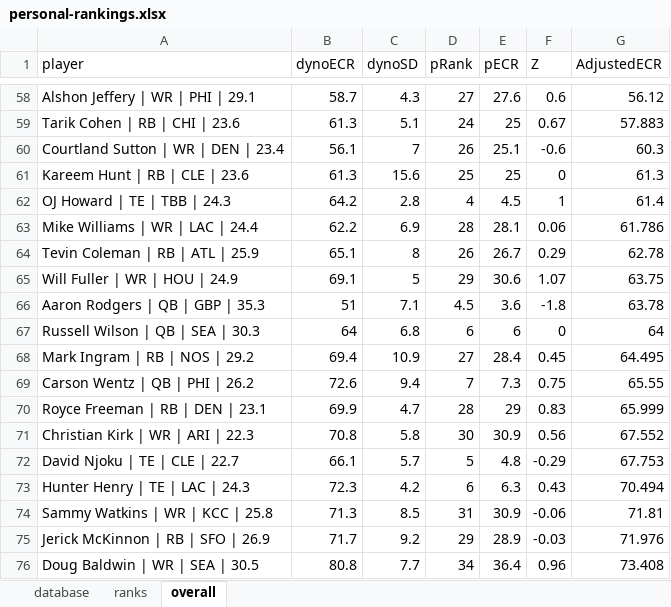
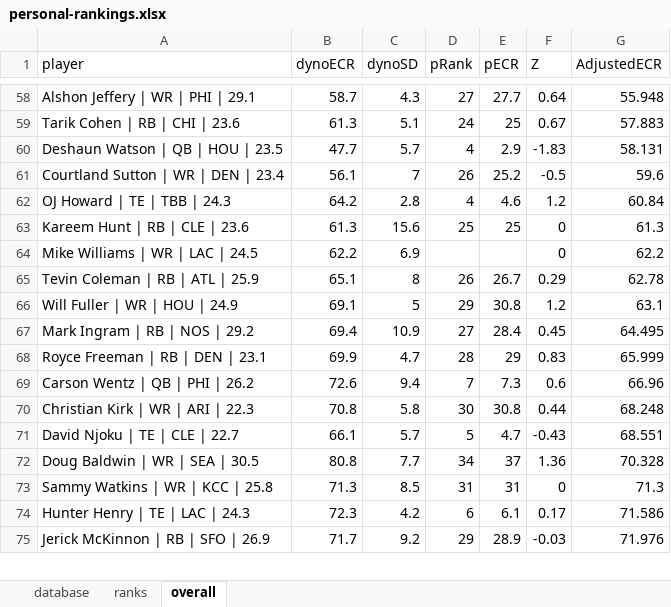
Before and after one commit to dynastyprocess/data, an Excel workbook: files/workbooks/personal-rankings.xlsx, sheet overall, drawn as a sheet; only a part is shown, gaps mark what is left out; values as stored, in another font and other column widths than the file's, no borders; table styles not drawn; removed rows and columns are numbered as before the commit, all else as after; the diff covers the shown part only; the diff names each change by its address in the sheet, - before the commit and + after, or states it on an @@ line.

```diff
--- a/files/workbooks/personal-rankings.xlsx (sheet overall)
+++ b/files/workbooks/personal-rankings.xlsx (sheet overall)
-E58 (pECR): 27.6
+E58 (pECR): 27.7
-F58 (Z): 0.6
+F58 (Z): 0.64
-G58 (AdjustedECR): 56.12
+G58 (AdjustedECR): 55.948
+row 60: Deshaun Watson | QB | HOU | 23.5 | 47.7 | 5.7 | 4 | 2.9 | -1.83 | 58.131
-E61 (pECR): 25.1
+E61 (pECR): 25.2
-F61 (Z): -0.6
+F61 (Z): -0.5
-G61 (AdjustedECR): 60.3
+G61 (AdjustedECR): 59.6
+row 62: OJ Howard | TE | TBB | 24.3 | 64.2 | 2.8 | 4 | 4.6 | 1.2 | 60.84
-row 62: OJ Howard | TE | TBB | 24.3 | 64.2 | 2.8 | 4 | 4.5 | 1 | 61.4
-row 63: Mike Williams | WR | LAC | 24.4 | 62.2 | 6.9 | 28 | 28.1 | 0.06 | 61.786
+row 64: Mike Williams | WR | LAC | 24.5 | 62.2 | 6.9 |  |  | 0 | 62.2
-E66 (pECR): 30.6
+E66 (pECR): 30.8
-F66 (Z): 1.07
+F66 (Z): 1.2
-G66 (AdjustedECR): 63.75
+G66 (AdjustedECR): 63.1
-row 66: Aaron Rodgers | QB | GBP | 35.3 | 51 | 7.1 | 4.5 | 3.6 | -1.8 | 63.78
-row 67: Russell Wilson | QB | SEA | 30.3 | 64 | 6.8 | 6 | 6 | 0 | 64
-row 69: Carson Wentz | QB | PHI | 26.2 | 72.6 | 9.4 | 7 | 7.3 | 0.75 | 65.55
+row 69: Carson Wentz | QB | PHI | 26.2 | 72.6 | 9.4 | 7 | 7.3 | 0.6 | 66.96
-E70 (pECR): 30.9
+E70 (pECR): 30.8
-F70 (Z): 0.56
+F70 (Z): 0.44
-G70 (AdjustedECR): 67.552
+G70 (AdjustedECR): 68.248
-E71 (pECR): 4.8
+E71 (pECR): 4.7
-F71 (Z): -0.29
+F71 (Z): -0.43
-G71 (AdjustedECR): 67.753
+G71 (AdjustedECR): 68.551
-row 73: Hunter Henry | TE | LAC | 24.3 | 72.3 | 4.2 | 6 | 6.3 | 0.43 | 70.494
+row 72: Doug Baldwin | WR | SEA | 30.5 | 80.8 | 7.7 | 34 | 37 | 1.36 | 70.328
-E73 (pECR): 30.9
+E73 (pECR): 31
-F73 (Z): -0.06
+F73 (Z): 0
-G73 (AdjustedECR): 71.81
+G73 (AdjustedECR): 71.3
+row 74: Hunter Henry | TE | LAC | 24.3 | 72.3 | 4.2 | 6 | 6.1 | 0.17 | 71.586
-row 76: Doug Baldwin | WR | SEA | 30.5 | 80.8 | 7.7 | 34 | 36.4 | 0.96 | 73.408
```
Also changed, not shown: 103 added rows, 102 removed rows, 241 moved rows and 255 edited cells elsewhere in this sheet, sheet database, sheet ranks, 2 other files.
